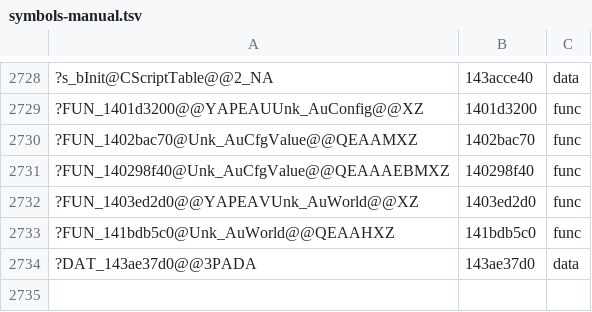
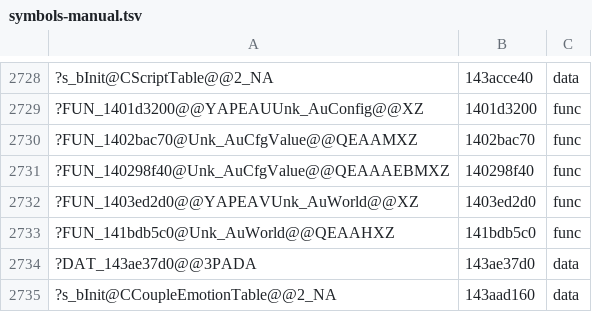
Before and after one commit to AngeloTadeucci/ms2-recomp, a TSV file: progress/symbols-manual.tsv, drawn as a sheet; only a part is shown, gaps mark what is left out; the diff names each change by its address in the sheet, - before the commit and + after, or states it on an @@ line.

```diff
--- a/progress/symbols-manual.tsv
+++ b/progress/symbols-manual.tsv
+row 2735: ?s_bInit@CCoupleEmotionTable@@2_NA | 143aad160 | data
```
